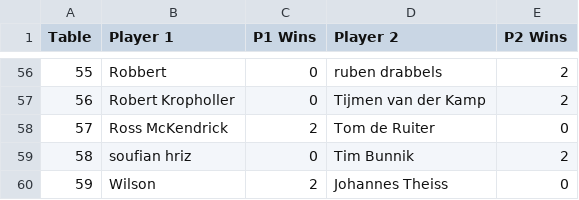
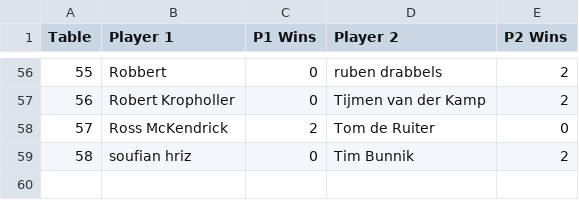
Before and after one commit to ShadowTemplate/amsterdam-pauper-league, a CSV file: data/topdeck/rounds/Stroopwafel_IPT_Round5.csv, drawn as a sheet; only a part is shown, gaps mark what is left out.

Commit message:
Fixed Theiss and other improvements to archetypes

```diff
--- a/data/topdeck/rounds/Stroopwafel_IPT_Round5.csv
+++ b/data/topdeck/rounds/Stroopwafel_IPT_Round5.csv
@@ -59,2 +59 @@ Table,Player 1,P1 Wins,Player 2,P2 Wins
 58,soufian hriz,0,Tim Bunnik,2
-59,Wilson,2,Johannes Theiss,0
```
Also changed, not shown: data/topdeck/rounds/Stroopwafel_IPT_Round1.csv, data/topdeck/rounds/Stroopwafel_IPT_Round2.csv, 11 other files.
